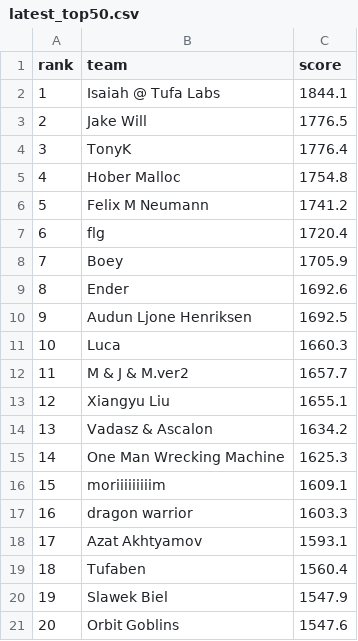
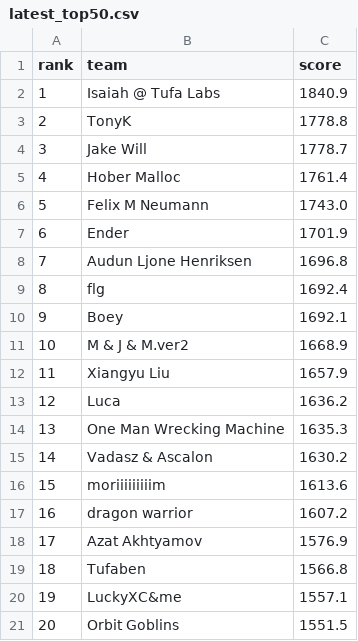
Before and after one commit to slawekslex/orbit-lb, a CSV file: latest_top50.csv, drawn as a sheet; only a part is shown; the diff covers the shown part only.

```diff
--- a/latest_top50.csv
+++ b/latest_top50.csv
@@ -1,21 +1,21 @@
 rank,team,score
-1,Isaiah @ Tufa Labs,1844.1
-2,Jake Will,1776.5
-3,TonyK,1776.4
-4,Hober Malloc,1754.8
-5,Felix M Neumann,1741.2
-6,flg,1720.4
-7,Boey,1705.9
-8,Ender,1692.6
-9,Audun Ljone Henriksen,1692.5
-10,Luca,1660.3
-11,M & J & M.ver2,1657.7
-12,Xiangyu Liu,1655.1
-13,Vadasz & Ascalon,1634.2
-14,One Man Wrecking Machine,1625.3
-15,moriiiiiiiiim,1609.1
-16,dragon warrior,1603.3
-17,Azat Akhtyamov,1593.1
-18,Tufaben,1560.4
-19,Slawek Biel,1547.9
-20,Orbit Goblins,1547.6
+1,Isaiah @ Tufa Labs,1840.9
+2,TonyK,1778.8
+3,Jake Will,1778.7
+4,Hober Malloc,1761.4
+5,Felix M Neumann,1743.0
+6,Ender,1701.9
+7,Audun Ljone Henriksen,1696.8
+8,flg,1692.4
+9,Boey,1692.1
+10,M & J & M.ver2,1668.9
+11,Xiangyu Liu,1657.9
+12,Luca,1636.2
+13,One Man Wrecking Machine,1635.3
+14,Vadasz & Ascalon,1630.2
+15,moriiiiiiiiim,1613.6
+16,dragon warrior,1607.2
+17,Azat Akhtyamov,1576.9
+18,Tufaben,1566.8
+19,LuckyXC&me,1557.1
+20,Orbit Goblins,1551.5
```
Also changed, not shown: 52 edited cells elsewhere in this file, rank_history.csv, top50_history.csv.
